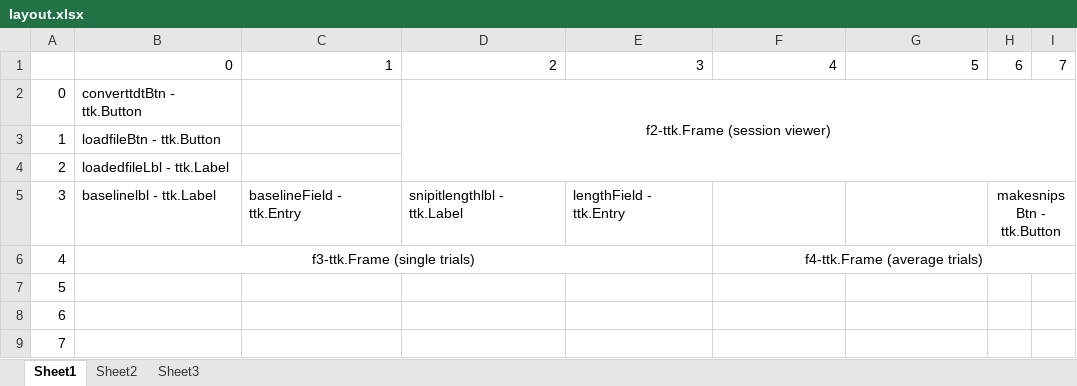
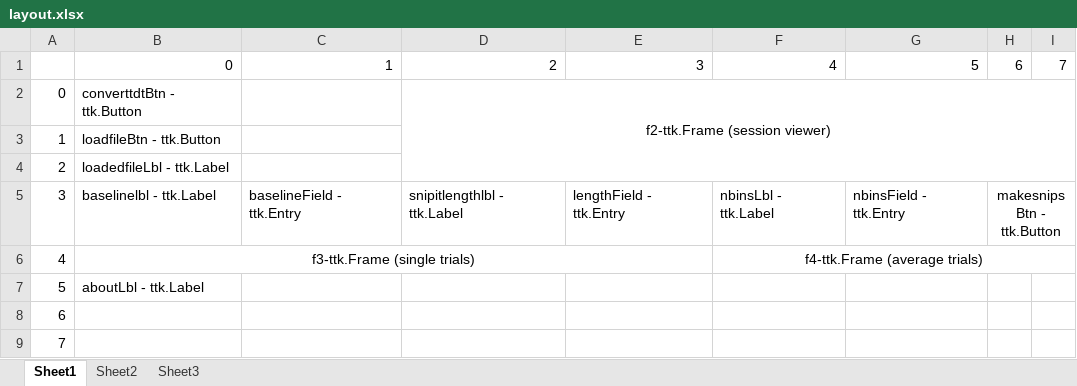
Before and after one commit to mccutcheonlab/Photometry-GUI, an Excel workbook: layout.xlsx, sheet Sheet1, drawn as a sheet; values as stored, in another font and other column widths than the file's, no borders; the diff names each change by its address in the sheet, - before the commit and + after, or states it on an @@ line.

```diff
--- a/layout.xlsx (sheet Sheet1)
+++ b/layout.xlsx (sheet Sheet1)
-F5: (empty)
+F5: nbinsLbl - ttk.Label
-G5: (empty)
+G5: nbinsField - ttk.Entry
-B7: (empty)
+B7: aboutLbl - ttk.Label
```
Also changed, not shown: 1 other file.
